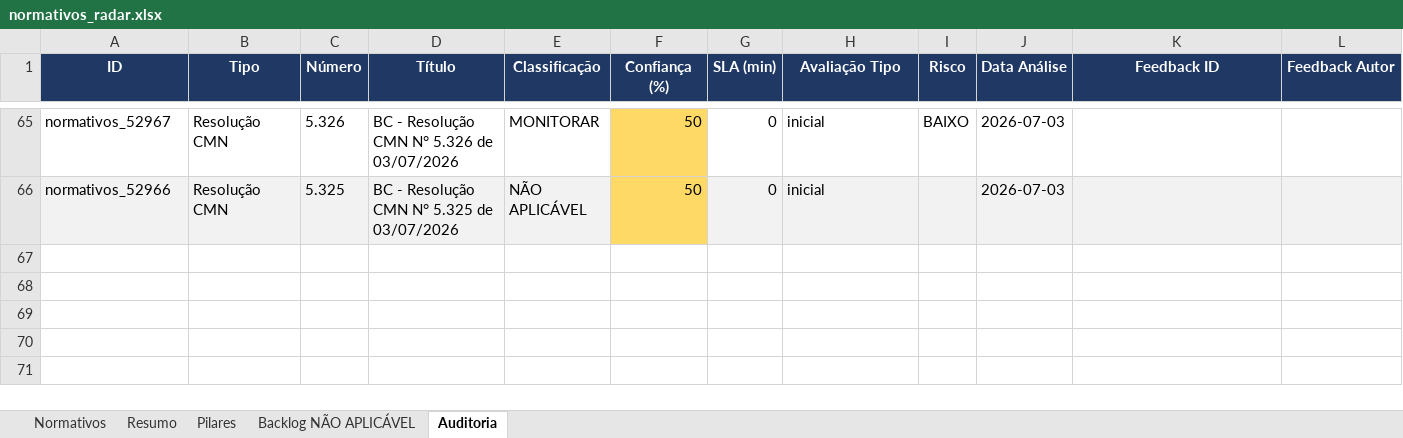
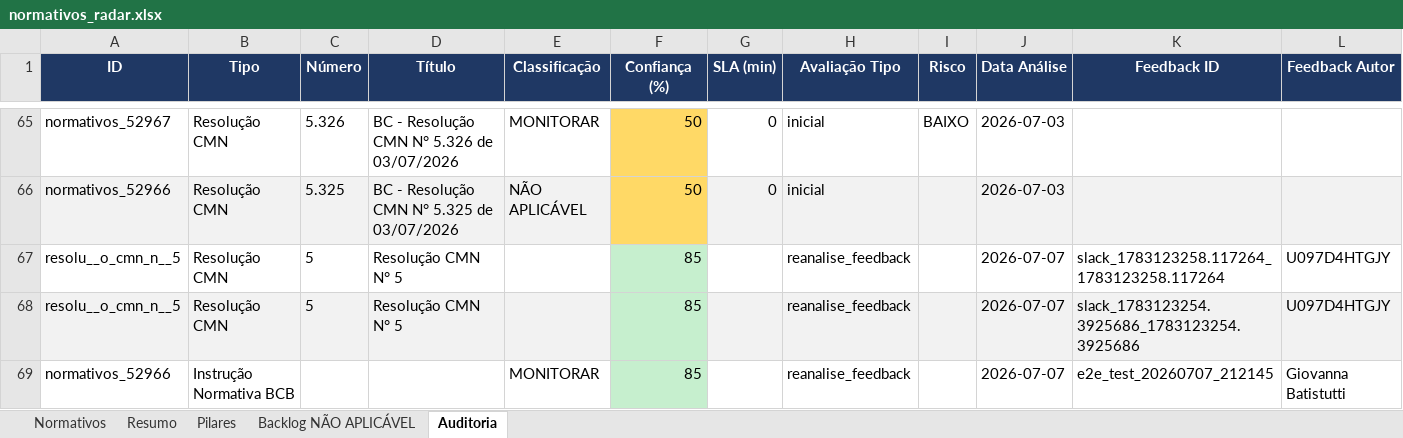
Before and after one commit to giovannabatistutti-ctrl/normativos_md, an Excel workbook: planilha/normativos_radar.xlsx, sheet Auditoria, drawn as a sheet; only a part is shown, gaps mark what is left out; values as stored, in another font and other column widths than the file's, no borders; the diff names each change by its address in the sheet, - before the commit and + after, or states it on an @@ line.

Commit message:
chore: atualiza planilha normativos_radar.xlsx

```diff
--- a/planilha/normativos_radar.xlsx (sheet Auditoria)
+++ b/planilha/normativos_radar.xlsx (sheet Auditoria)
+row 67: resolu__o_cmn_n__5 | Resolução CMN | 5 | Resolução CMN N° 5 |  | 85 |  | reanalise_feedback |  | 2026-07-07 | slack_1783123258.117264_1783123258.117264 | U097D4HTGJY
+row 68: resolu__o_cmn_n__5 | Resolução CMN | 5 | Resolução CMN N° 5 |  | 85 |  | reanalise_feedback |  | 2026-07-07 | slack_1783123254.3925686_1783123254.3925686 | U097D4HTGJY
+row 69: normativos_52966 | Instrução Normativa BCB |  |  | MONITORAR | 85 |  | reanalise_feedback |  | 2026-07-07 | e2e_test_20260707_212145 | Giovanna Batistutti
```
Also changed, not shown: sheet Normativos, sheet Pilares, sheet Backlog NÃO APLICÁVEL, sheet Resumo.
